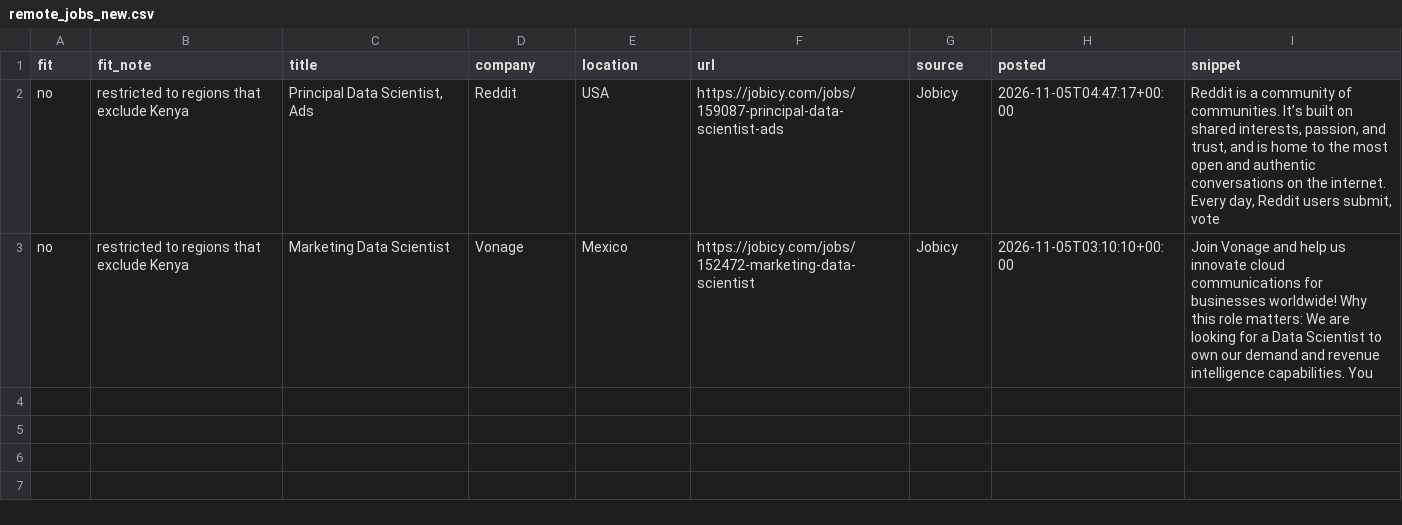
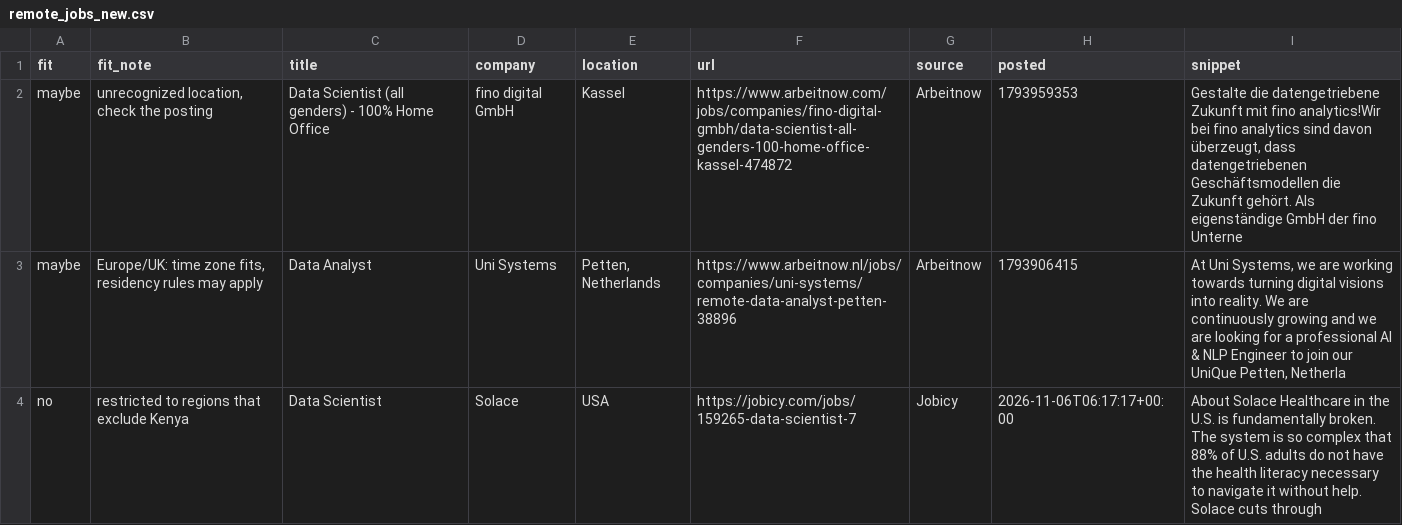
Before and after one commit to Joseph89155/remote-job-scraper, a CSV file: remote_jobs_new.csv, drawn as a sheet.

```diff
--- a/remote_jobs_new.csv
+++ b/remote_jobs_new.csv
@@ -1,3 +1,4 @@
 fit,fit_note,title,company,location,url,source,posted,snippet
-no,restricted to regions that exclude Kenya,"Principal Data Scientist, Ads",Reddit,USA,https://jobicy.com/jobs/159087-principal-data-scientist-ads,Jobicy,2026-11-05T04:47:17+00:00,"Reddit is a community of communities. It’s built on shared interests, passion, and trust, and is home to the most open and authentic conversations on the internet. Every day, Reddit users submit, vote"
-no,restricted to regions that exclude Kenya,Marketing Data Scientist,Vonage,Mexico,https://jobicy.com/jobs/152472-marketing-data-scientist,Jobicy,2026-11-05T03:10:10+00:00,Join Vonage and help us innovate cloud communications for businesses worldwide! Why this role matters: We are looking for a Data Scientist to own our demand and revenue intelligence capabilities. You
+maybe,"unrecognized location, check the posting",Data Scientist (all genders) - 100% Home Office,fino digital GmbH,Kassel,https://www.arbeitnow.com/jobs/companies/fino-digital-gmbh/data-scientist-all-genders-100-home-office-kassel-474872,Arbeitnow,1793959353,"Gestalte die datengetriebene Zukunft mit fino analytics!Wir bei fino analytics sind davon überzeugt, dass datengetriebenen Geschäftsmodellen die Zukunft gehört. Als eigenständige GmbH der fino Unterne"
+maybe,"Europe/UK: time zone fits, residency rules may apply",Data Analyst,Uni Systems,"Petten, Netherlands",https://www.arbeitnow.nl/jobs/companies/uni-systems/remote-data-analyst-petten-38896,Arbeitnow,1793906415,"At Uni Systems, we are working towards turning digital visions into reality. We are continuously growing and we are looking for a professional AI & NLP Engineer to join our UniQue Petten, Netherla"
+no,restricted to regions that exclude Kenya,Data Scientist,Solace,USA,https://jobicy.com/jobs/159265-data-scientist-7,Jobicy,2026-11-06T06:17:17+00:00,About Solace Healthcare in the U.S. is fundamentally broken. The system is so complex that 88% of U.S. adults do not have the health literacy necessary to navigate it without help. Solace cuts through
```
Also changed, not shown: 1 other file.
